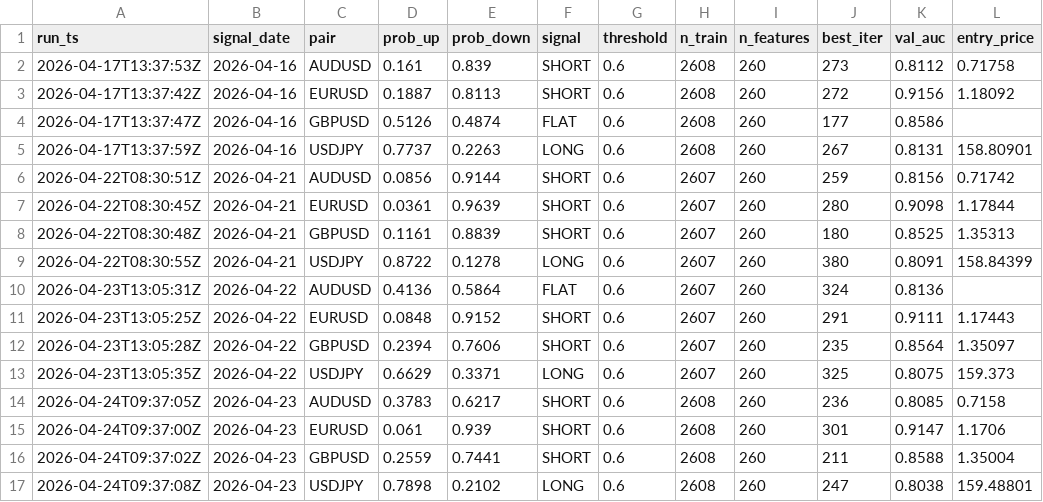
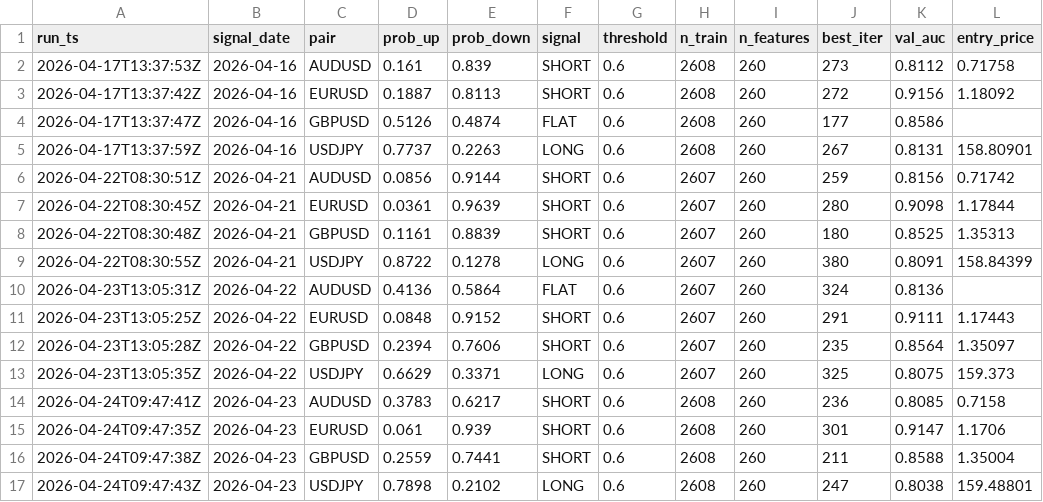
Before and after one commit to diego46watt/trading-signals, a CSV file: signals_log.csv, drawn as a sheet; only a part is shown; the diff names each change by its address in the sheet, - before the commit and + after, or states it on an @@ line.

Commit message:
signal: 2026-04-24 — update results + new signals [skip ci]

```diff
--- a/signals_log.csv
+++ b/signals_log.csv
-A14 (run_ts): 2026-04-24T09:37:05Z
+A14 (run_ts): 2026-04-24T09:47:41Z
-A15 (run_ts): 2026-04-24T09:37:00Z
+A15 (run_ts): 2026-04-24T09:47:35Z
-A16 (run_ts): 2026-04-24T09:37:02Z
+A16 (run_ts): 2026-04-24T09:47:38Z
-A17 (run_ts): 2026-04-24T09:37:08Z
+A17 (run_ts): 2026-04-24T09:47:43Z
```
